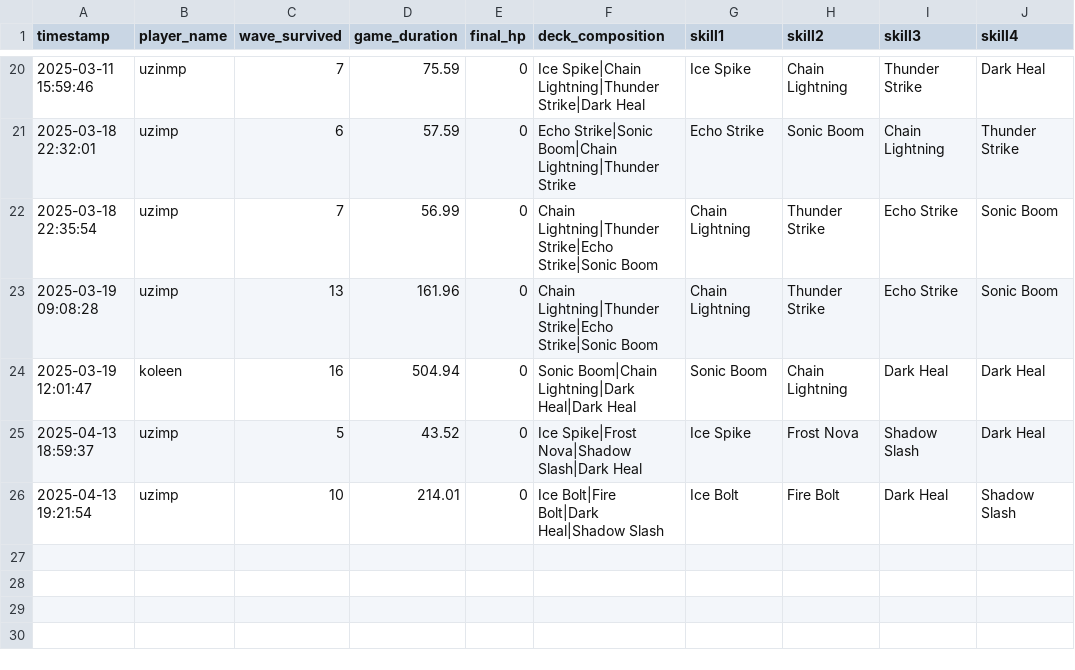
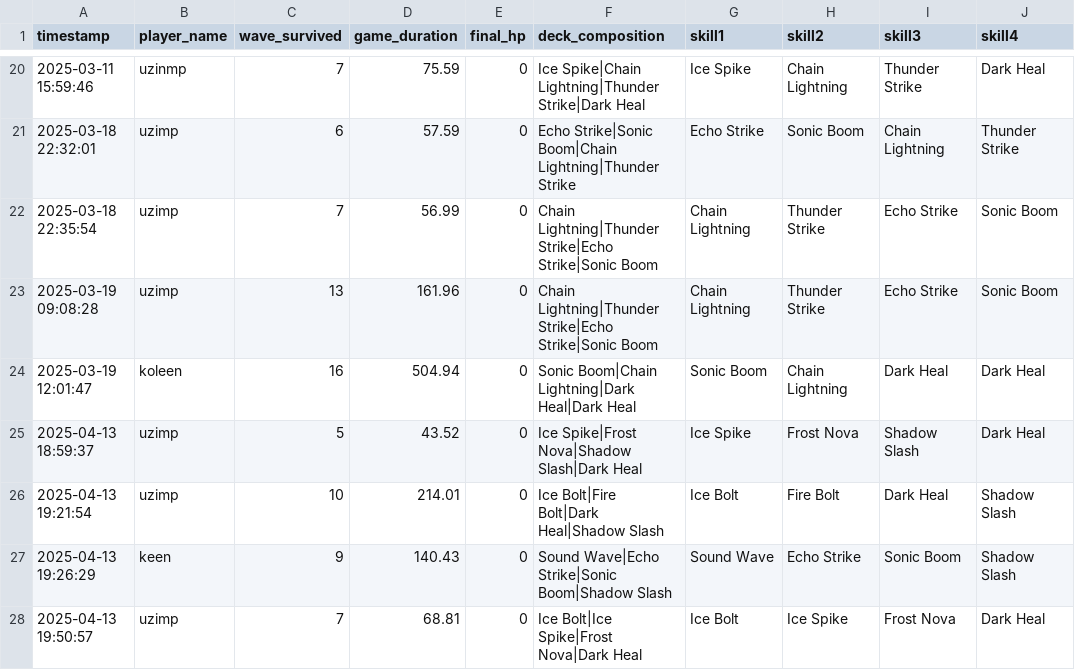
Before and after one commit to uzimpp/elemental_dungeon, a CSV file: data/log.csv, drawn as a sheet; only a part is shown, gaps mark what is left out; the diff names each change by its address in the sheet, - before the commit and + after, or states it on an @@ line.

```diff
--- a/data/log.csv
+++ b/data/log.csv
+row 27: 2025-04-13 19:26:29 | keen | 9 | 140.43 | 0 | Sound Wave|Echo Strike|Sonic Boom|Shadow Slash | Sound Wave | Echo Strike | Sonic Boom | Shadow Slash
+row 28: 2025-04-13 19:50:57 | uzimp | 7 | 68.81 | 0 | Ice Bolt|Ice Spike|Frost Nova|Dark Heal | Ice Bolt | Ice Spike | Frost Nova | Dark Heal
```
Also changed, not shown: 5 other files.
